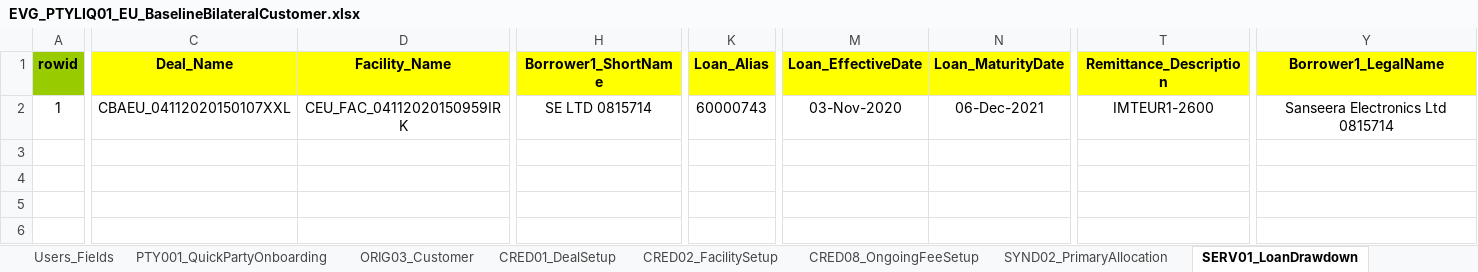
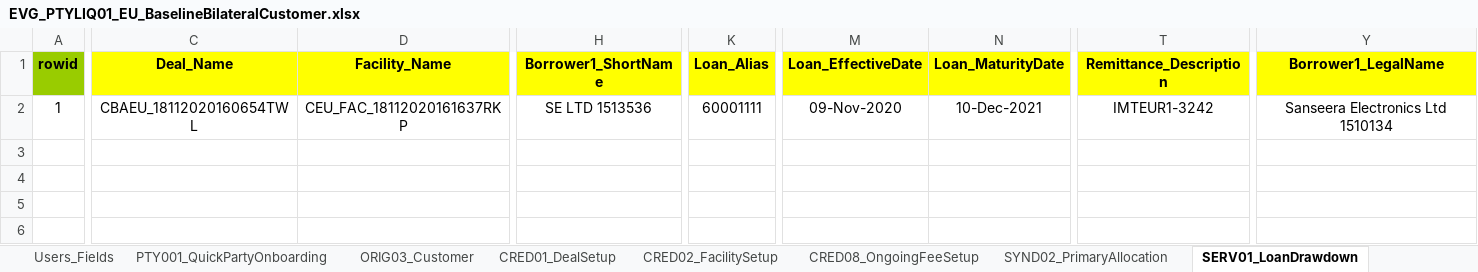
Before and after one commit to shirleenhong/automation-loan-application-cba, an Excel workbook: DataSet/LoanIQ_DataSet/EU_Entity/EVG_PTYLIQ01_EU_BaselineBilateralCustomer.xlsx, sheet SERV01_LoanDrawdown, drawn as a sheet; only a part is shown, gaps mark what is left out; values as stored, in another font and other column widths than the file's, no borders; the diff covers the shown part only; the diff names each change by its address in the sheet, - before the commit and + after, or states it on an @@ line.

```diff
--- a/DataSet/LoanIQ_DataSet/EU_Entity/EVG_PTYLIQ01_EU_BaselineBilateralCustomer.xlsx (sheet SERV01_LoanDrawdown)
+++ b/DataSet/LoanIQ_DataSet/EU_Entity/EVG_PTYLIQ01_EU_BaselineBilateralCustomer.xlsx (sheet SERV01_LoanDrawdown)
-C2 (Deal_Name): CBAEU_04112020150107XXL
+C2 (Deal_Name): CBAEU_18112020160654TWL
-D2 (Facility_Name): CEU_FAC_04112020150959IRK
+D2 (Facility_Name): CEU_FAC_18112020161637RKP
-H2 (Borrower1_ShortName): SE LTD 0815714
+H2 (Borrower1_ShortName): SE LTD 1513536
-K2 (Loan_Alias): 60000743
+K2 (Loan_Alias): 60001111
-M2 (Loan_EffectiveDate): 03-Nov-2020
+M2 (Loan_EffectiveDate): 09-Nov-2020
-N2 (Loan_MaturityDate): 06-Dec-2021
+N2 (Loan_MaturityDate): 10-Dec-2021
-T2 (Remittance_Description): IMTEUR1-2600
+T2 (Remittance_Description): IMTEUR1-3242
-Y2 (Borrower1_LegalName): Sanseera Electronics Ltd 0815714
+Y2 (Borrower1_LegalName): Sanseera Electronics Ltd 1510134
```
Also changed, not shown: 3 edited cells elsewhere in this sheet, sheet Correspondence, sheet SERV21_InterestPayments, sheet SERV18_Payments, sheet AMCH04_DealChangeTransaction, sheet SERV29_PaymentFees, sheet CRED01_DealSetup, 6 more sheets, 37 other files.
